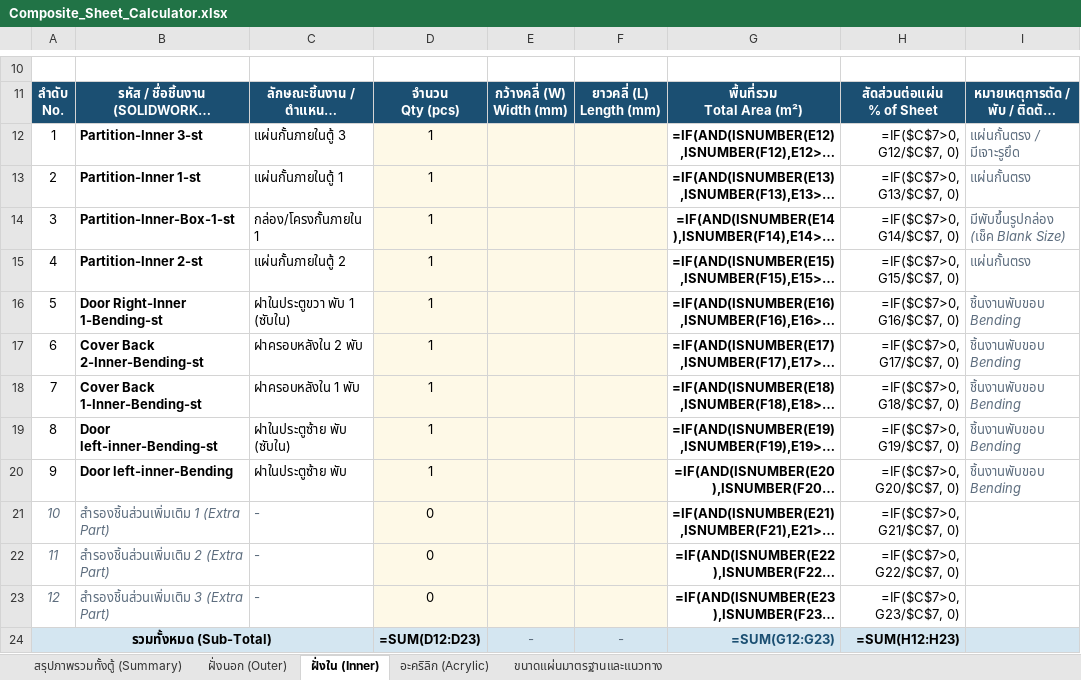
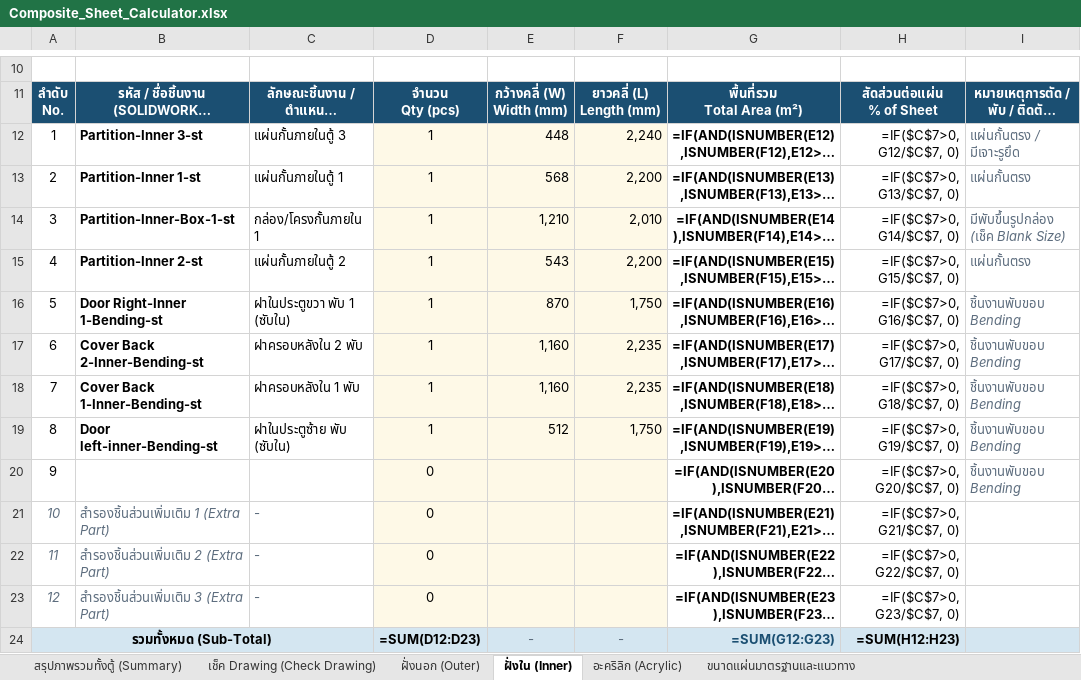
Before and after one commit to prongnaruebest/NaritVendingMachine, an Excel workbook: Composite_Sheet_Calculator.xlsx, sheet ฝั่งใน (Inner), drawn as a sheet; only a part is shown, gaps mark what is left out; long unchanged cells end in …; values as stored, in another font and other column widths than the file's, no borders; formulas without a stored value are shown as written; the diff names each change by its address in the sheet, - before the commit and + after, or states it on an @@ line.

```diff
--- a/Composite_Sheet_Calculator.xlsx (sheet ฝั่งใน (Inner))
+++ b/Composite_Sheet_Calculator.xlsx (sheet ฝั่งใน (Inner))
+sheet tab: เช็ค Drawing (Check Drawing)
-E12: (empty)
+E12: 448
-F12: (empty)
+F12: 2,240
-E13: (empty)
+E13: 568
-F13: (empty)
+F13: 2,200
-E14: (empty)
+E14: 1,210
-F14: (empty)
+F14: 2,010
-E15: (empty)
+E15: 543
-F15: (empty)
+F15: 2,200
-E16: (empty)
+E16: 870
-F16: (empty)
+F16: 1,750
-E17:E18: (empty)
+E17:E18: 1,160
-F17:F18: (empty)
+F17:F18: 2,235
-E19: (empty)
+E19: 512
-F19: (empty)
+F19: 1,750
-B20: Door left-inner-Bending
+B20: (empty)
-C20: ฝาในประตูซ้าย พับ
+C20: (empty)
-D20: 1
+D20: 0
-B24:C24 fill: #D4E6F1
+B24:C24 fill: none
```
Also changed, not shown: sheet ฝั่งนอก (Outer), sheet อะคริลิก (Acrylic), sheet สรุปภาพรวมทั้งตู้ (Summary), 1 other file.
